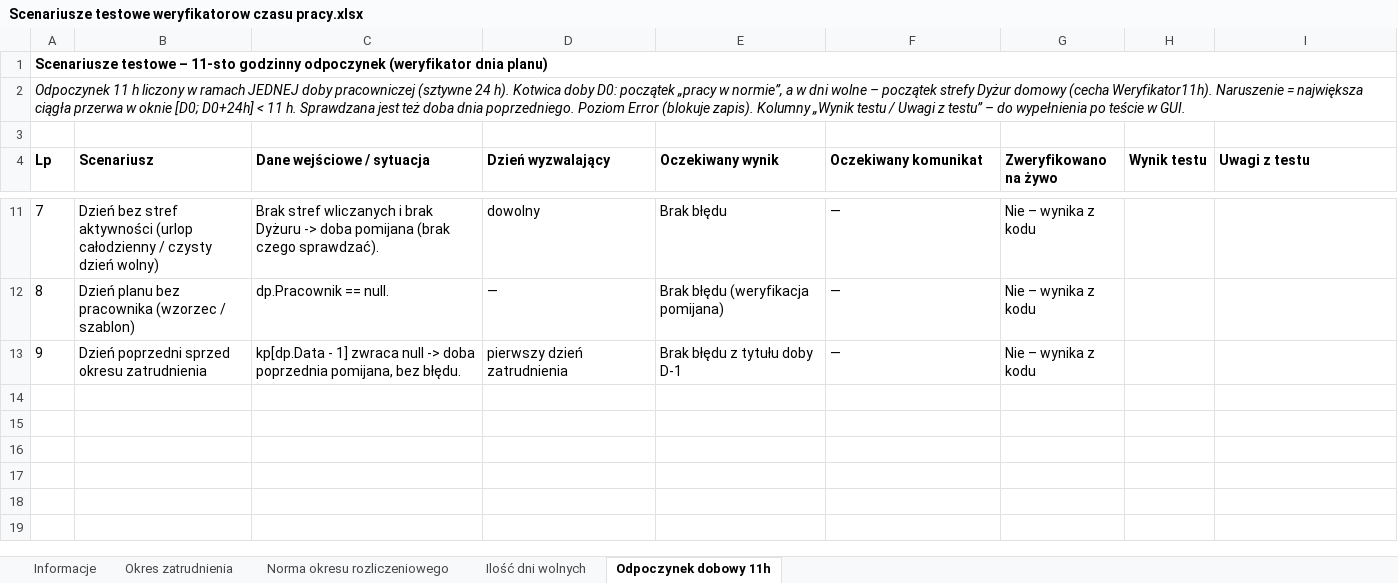
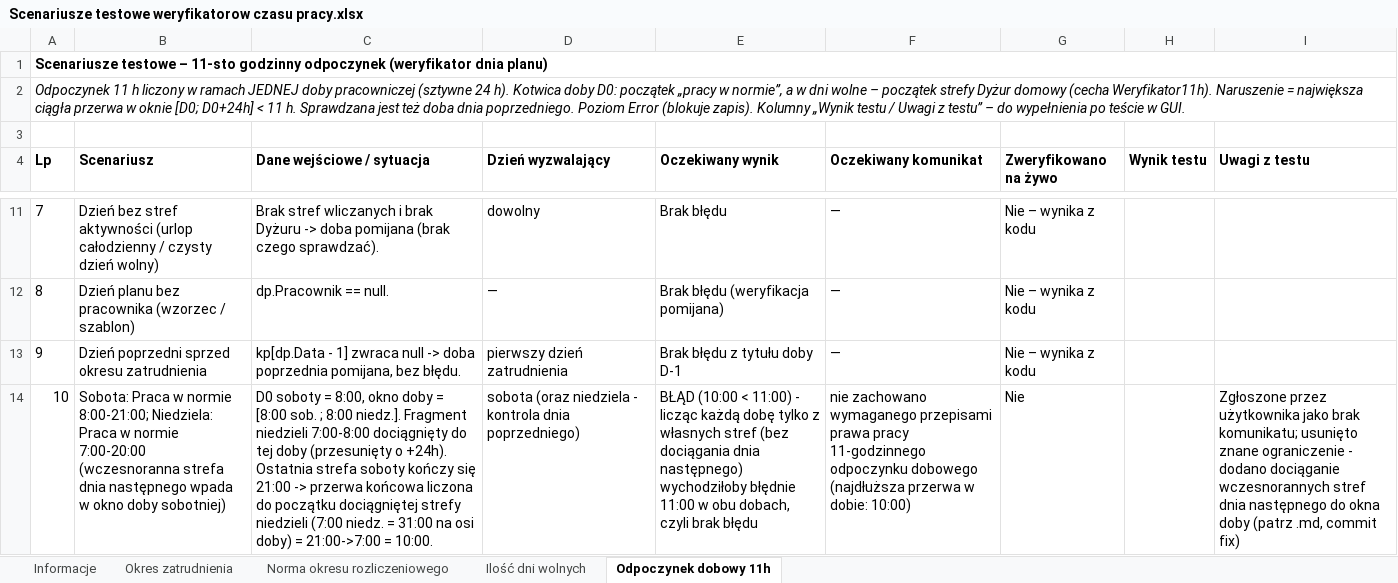
Before and after one commit to juhasek/Enova, an Excel workbook: Weryfikatory czasu pracy/Scenariusze testowe weryfikatorow czasu pracy.xlsx, sheet Odpoczynek dobowy 11h, drawn as a sheet; only a part is shown, gaps mark what is left out; values as stored, in another font and other column widths than the file's, no borders; the diff names each change by its address in the sheet, - before the commit and + after, or states it on an @@ line.

```diff
--- a/Weryfikatory czasu pracy/Scenariusze testowe weryfikatorow czasu pracy.xlsx (sheet Odpoczynek dobowy 11h)
+++ b/Weryfikatory czasu pracy/Scenariusze testowe weryfikatorow czasu pracy.xlsx (sheet Odpoczynek dobowy 11h)
+row 14: 10 | Sobota: Praca w normie 8:00-21:00; Niedziela: Praca w normie 7:00-20:00 (wczesnoranna strefa dnia następnego wpada w okno doby sobotniej) | D0 soboty = 8:00, okno doby = [8:00 sob. ; 8:00 niedz.]. Fragment niedzieli 7:00-8:00 dociągnięty do tej doby (przesunięty o +24h). Ostatnia strefa soboty kończy się 21:00 -> przerwa końcowa liczona do początku dociągniętej strefy niedzieli (7:00 niedz. = 31:00 na osi doby) = 21:00->7:00 = 10:00. | sobota (oraz niedziela - kontrola dnia poprzedniego) | BŁĄD (10:00 < 11:00) - licząc każdą dobę tylko z własnych stref (bez dociągania dnia następnego) wychodziłoby błędnie 11:00 w obu dobach, czyli brak błędu | nie zachowano wymaganego przepisami prawa pracy 11-godzinnego odpoczynku dobowego (najdłuższa przerwa w dobie: 10:00) | Nie |  | Zgłoszone przez użytkownika jako brak komunikatu; usunięto znane ograniczenie - dodano dociąganie wczesnorannych stref dnia następnego do okna doby (patrz .md, commit fix)
```
Also changed, not shown: 2 other files.
